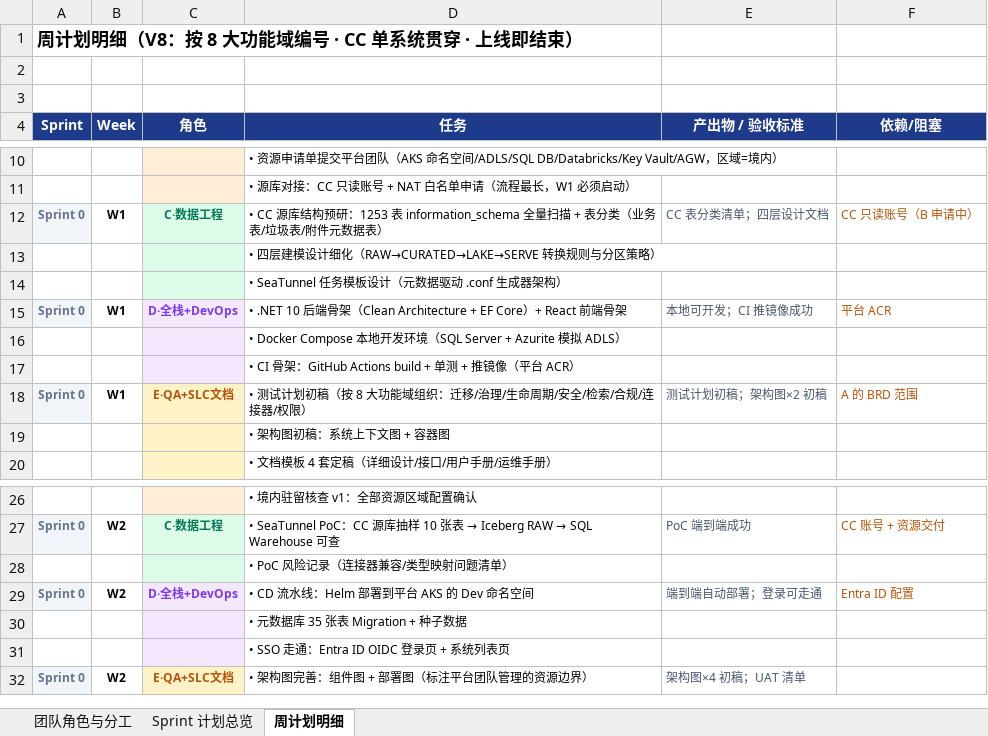
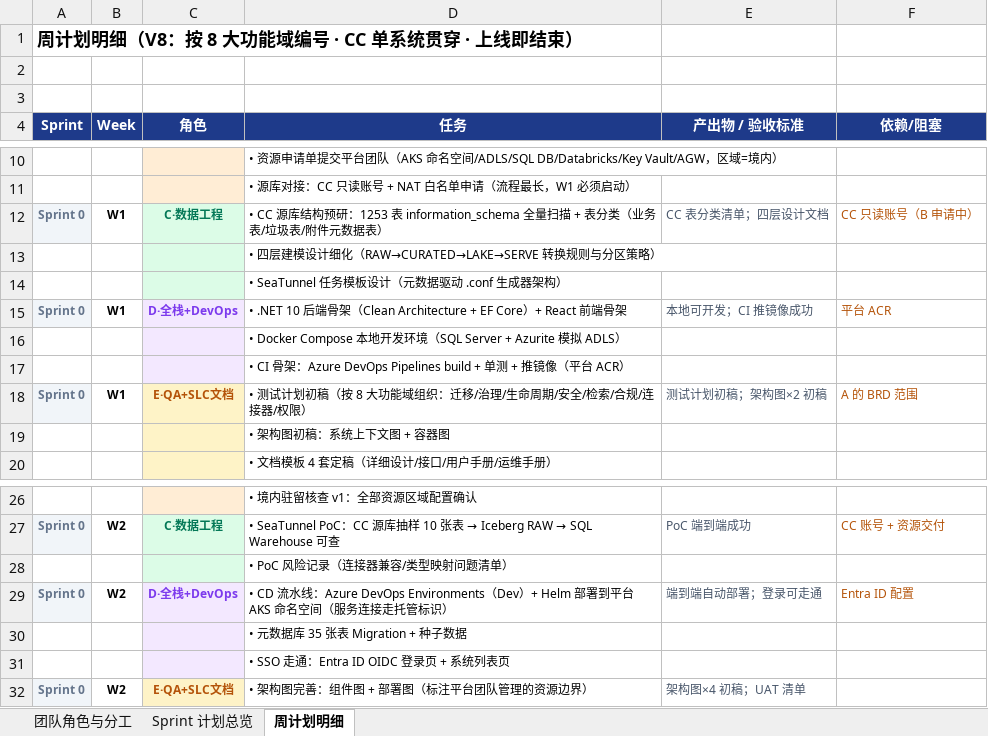
Before and after one commit to DoctoryJava/RimsDecommision, an Excel workbook: report/项目执行计划.xlsx, sheet 周计划明细, drawn as a sheet; only a part is shown, gaps mark what is left out; values as stored, in another font and other column widths than the file's, no borders; the diff names each change by its address in the sheet, - before the commit and + after, or states it on an @@ line.

Commit message:
docs: CI/CD 工具改为 Azure DevOps Pipelines
- GitHub Actions 全部替换为 Azure DevOps Pipelines（4 处）
- W1 CI 骨架：Azure Pipelines + 平台 ACR + DevOps Repo 连接
- W2 CD 流水线：Azure DevOps Environments + Helm 部署平台 AKS
  （服务连接走托管标识）
- Sheet1 D 角色职责与技能同步：YAML Pipeline / Environments 多环境审批

Co-authored-by: arena-agent <297053741+arena-agent@users.noreply.github.com>

```diff
--- a/report/项目执行计划.xlsx (sheet 周计划明细)
+++ b/report/项目执行计划.xlsx (sheet 周计划明细)
-D17 (任务): …CI 骨架：GitHub Actions build + 单测…
+D17 (任务): …CI 骨架：Azure DevOps Pipelines build + 单测…
-D29 (任务): …流水线：Helm 部署到平台 AKS 的 Dev 命名空间
+D29 (任务): …流水线：Azure DevOps Environments（Dev）+ Helm 部署到平台 AKS 命名空间（服务连接走托管标识）
```
Also changed, not shown: sheet 团队角色与分工.
